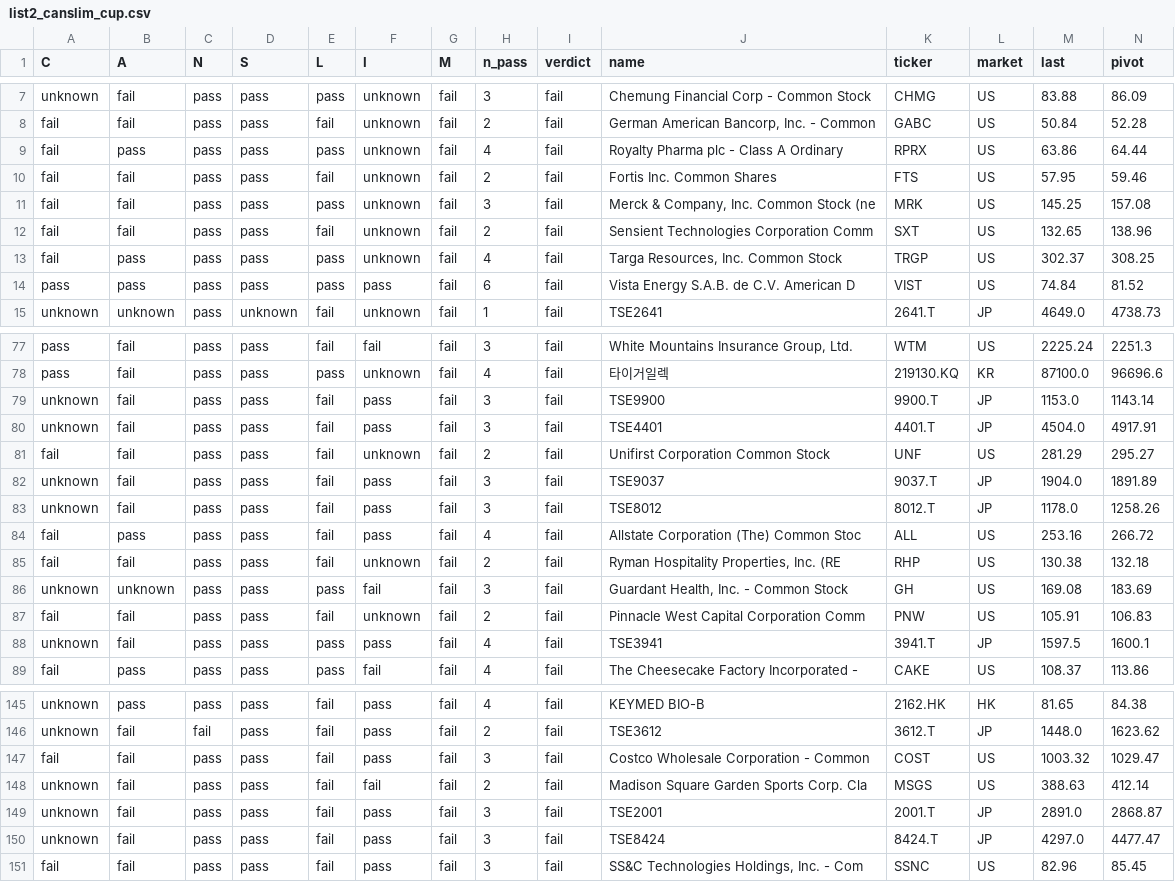
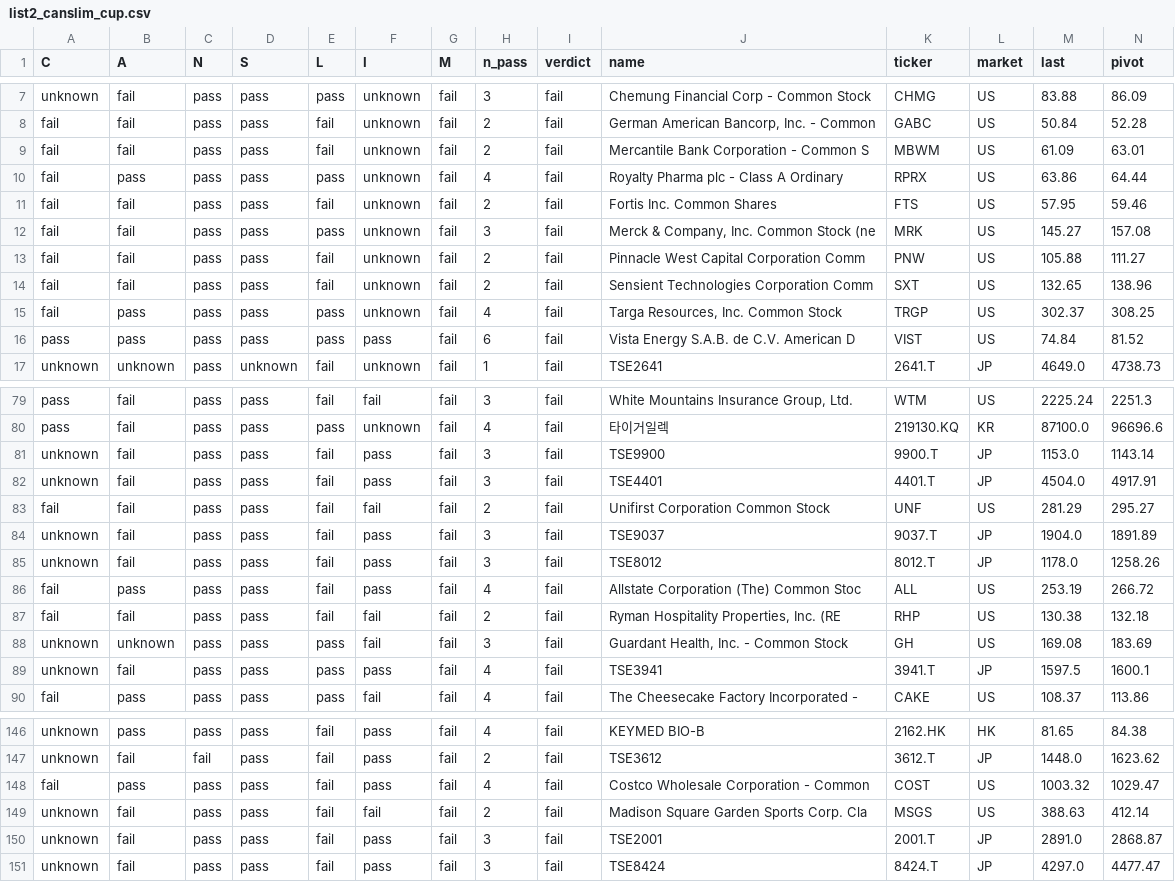
Before and after one commit to chkchp0702-spec/Cup, a CSV file: results/list2_canslim_cup.csv, drawn as a sheet; only a part is shown, gaps mark what is left out; the diff covers the shown part only.

```diff
--- a/results/list2_canslim_cup.csv
+++ b/results/list2_canslim_cup.csv
@@ -8,5 +8,7 @@ unknown,fail,pass,pass,pass,unknown,fail,3,fail,Chemung Financial Corp  - Common
 fail,fail,pass,pass,fail,unknown,fail,2,fail,"German American Bancorp, Inc. - Common",GABC,US,50.84,52.28
+fail,fail,pass,pass,fail,unknown,fail,2,fail,Mercantile Bank Corporation - Common S,MBWM,US,61.09,63.01
 fail,pass,pass,pass,pass,unknown,fail,4,fail,Royalty Pharma plc - Class A Ordinary ,RPRX,US,63.86,64.44
 fail,fail,pass,pass,fail,unknown,fail,2,fail,Fortis Inc. Common Shares,FTS,US,57.95,59.46
-fail,fail,pass,pass,pass,unknown,fail,3,fail,"Merck & Company, Inc. Common Stock (ne",MRK,US,145.25,157.08
+fail,fail,pass,pass,pass,unknown,fail,3,fail,"Merck & Company, Inc. Common Stock (ne",MRK,US,145.27,157.08
+fail,fail,pass,pass,fail,unknown,fail,2,fail,Pinnacle West Capital Corporation Comm,PNW,US,105.88,111.27
 fail,fail,pass,pass,fail,unknown,fail,2,fail,Sensient Technologies Corporation Comm,SXT,US,132.65,138.96
@@ -80,9 +82,8 @@ unknown,fail,pass,pass,fail,pass,fail,3,fail,TSE9900,9900.T,JP,1153.0,1143.14
 unknown,fail,pass,pass,fail,pass,fail,3,fail,TSE4401,4401.T,JP,4504.0,4917.91
-fail,fail,pass,pass,fail,unknown,fail,2,fail,Unifirst Corporation Common Stock,UNF,US,281.29,295.27
+fail,fail,pass,pass,fail,fail,fail,2,fail,Unifirst Corporation Common Stock,UNF,US,281.29,295.27
 unknown,fail,pass,pass,fail,pass,fail,3,fail,TSE9037,9037.T,JP,1904.0,1891.89
 unknown,fail,pass,pass,fail,pass,fail,3,fail,TSE8012,8012.T,JP,1178.0,1258.26
-fail,pass,pass,pass,fail,pass,fail,4,fail,Allstate Corporation (The) Common Stoc,ALL,US,253.16,266.72
-fail,fail,pass,pass,fail,unknown,fail,2,fail,"Ryman Hospitality Properties, Inc. (RE",RHP,US,130.38,132.18
+fail,pass,pass,pass,fail,pass,fail,4,fail,Allstate Corporation (The) Common Stoc,ALL,US,253.19,266.72
+fail,fail,pass,pass,fail,fail,fail,2,fail,"Ryman Hospitality Properties, Inc. (RE",RHP,US,130.38,132.18
 unknown,unknown,pass,pass,pass,fail,fail,3,fail,"Guardant Health, Inc. - Common Stock",GH,US,169.08,183.69
-fail,fail,pass,pass,fail,unknown,fail,2,fail,Pinnacle West Capital Corporation Comm,PNW,US,105.91,106.83
 unknown,fail,pass,pass,pass,pass,fail,4,fail,TSE3941,3941.T,JP,1597.5,1600.1
@@ -146,3 +147,3 @@ unknown,pass,pass,pass,fail,pass,fail,4,fail,KEYMED BIO-B,2162.HK,HK,81.65,84.38
 unknown,fail,fail,pass,fail,pass,fail,2,fail,TSE3612,3612.T,JP,1448.0,1623.62
-fail,fail,pass,pass,fail,pass,fail,3,fail,Costco Wholesale Corporation - Common ,COST,US,1003.32,1029.47
+fail,pass,pass,pass,fail,pass,fail,4,fail,Costco Wholesale Corporation - Common ,COST,US,1003.32,1029.47
 unknown,fail,pass,pass,fail,fail,fail,2,fail,Madison Square Garden Sports Corp. Cla,MSGS,US,388.63,412.14
@@ -150,2 +151 @@ unknown,fail,pass,pass,fail,pass,fail,3,fail,TSE2001,2001.T,JP,2891.0,2868.87
 unknown,fail,pass,pass,fail,pass,fail,3,fail,TSE8424,8424.T,JP,4297.0,4477.47
-fail,fail,pass,pass,fail,pass,fail,3,fail,"SS&C Technologies Holdings, Inc. - Com",SSNC,US,82.96,85.45
```
Also changed, not shown: 26 edited cells elsewhere in this file, results/list0_ath_breakout.csv, results/list1_cup.csv, 11 other files.
